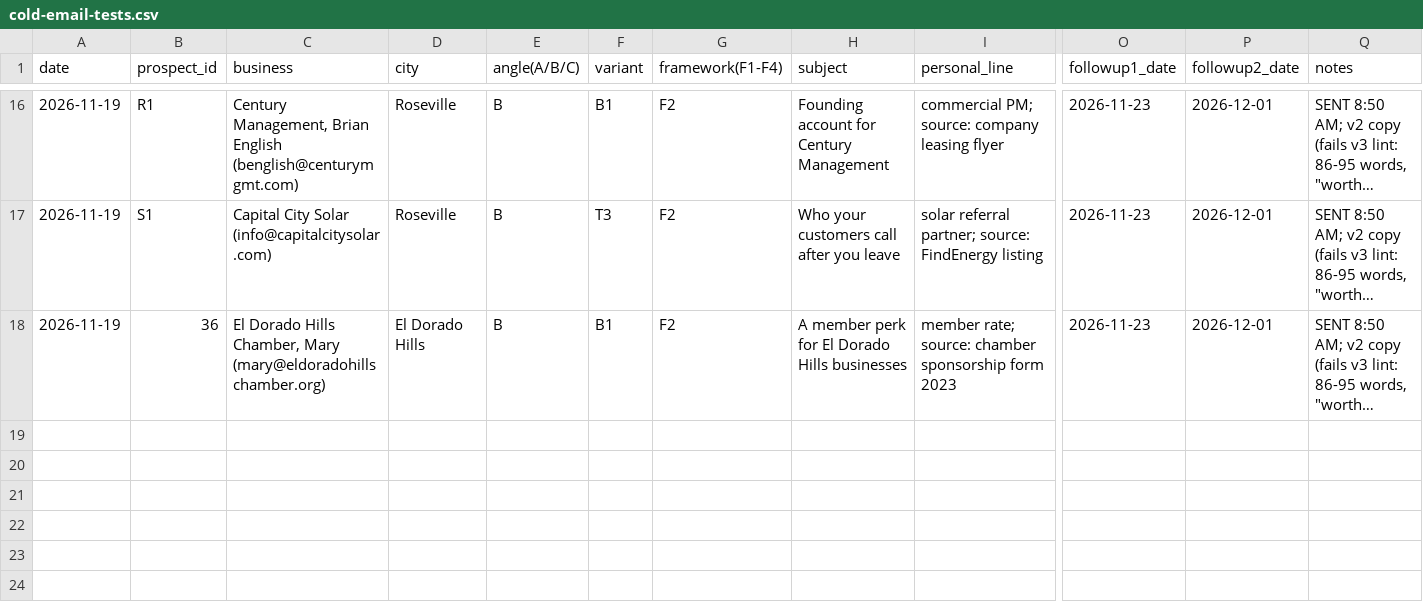
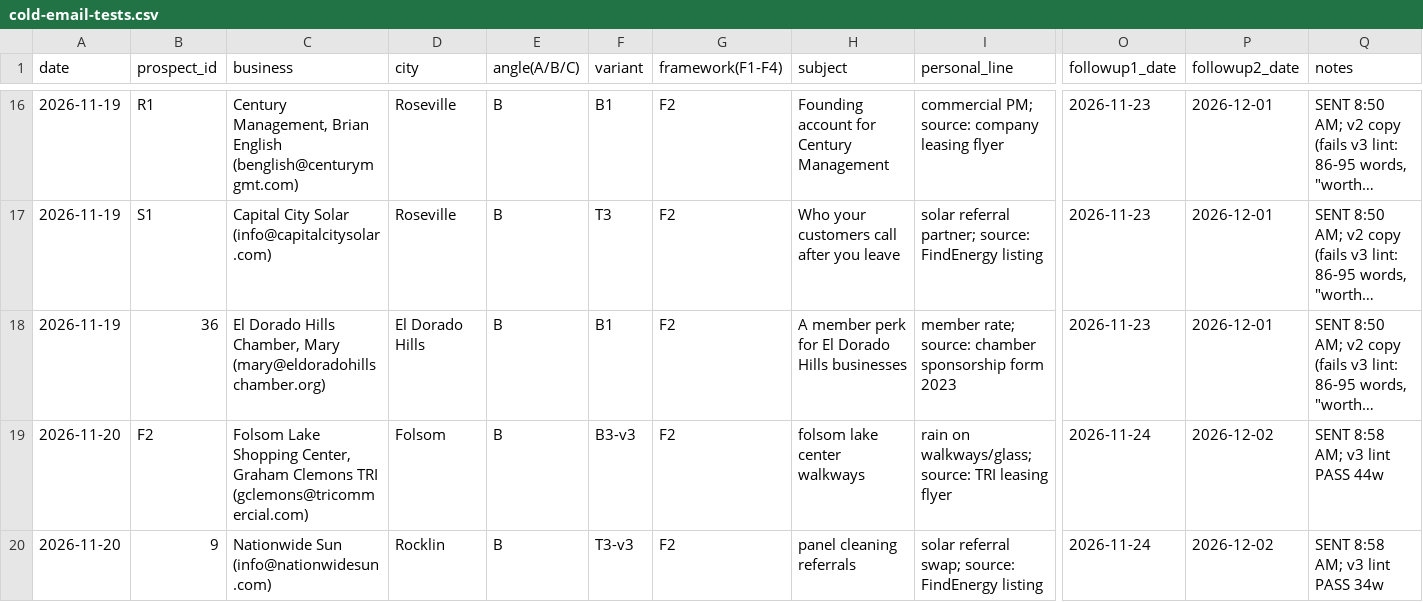
Before and after one commit to santanasuarez07-prog/flair-cleaning-co, a CSV file: marketing/outbound/cold-email-tests.csv, drawn as a sheet; only a part is shown, gaps mark what is left out; long unchanged cells end in …; rows hold the shown columns only; the diff names each change by its address in the sheet, - before the commit and + after, or states it on an @@ line.

```diff
--- a/marketing/outbound/cold-email-tests.csv
+++ b/marketing/outbound/cold-email-tests.csv
+row 19: 2026-11-20 | F2 | Folsom Lake Shopping Center, Graham Clemons TRI (gclemons@tricommercial.com) | Folsom | B | B3-v3 | F2 | folsom lake center walkways | rain on walkways/glass; source: TRI leasing flyer | 2026-11-24 | 2026-12-02 | SENT 8:58 AM; v3 lint PASS 44w
+row 20: 2026-11-20 | 9 | Nationwide Sun (info@nationwidesun.com) | Rocklin | B | T3-v3 | F2 | panel cleaning referrals | solar referral swap; source: FindEnergy listing | 2026-11-24 | 2026-12-02 | SENT 8:58 AM; v3 lint PASS 34w
```
Also changed, not shown: 2 other files.
